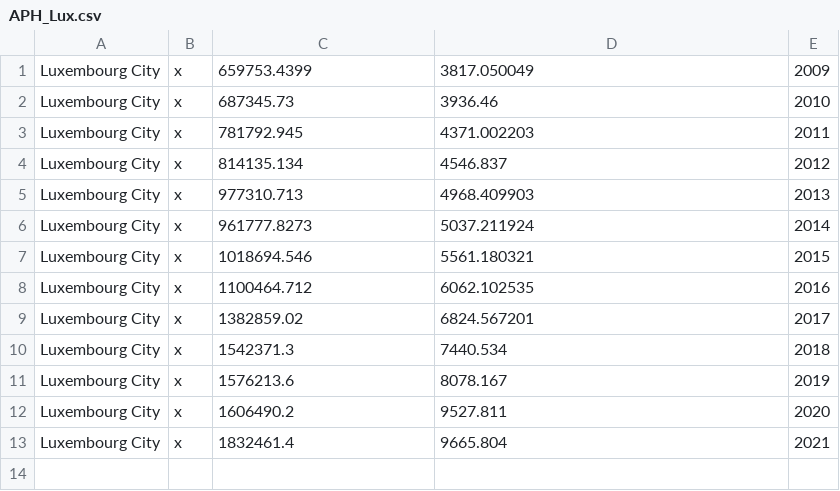
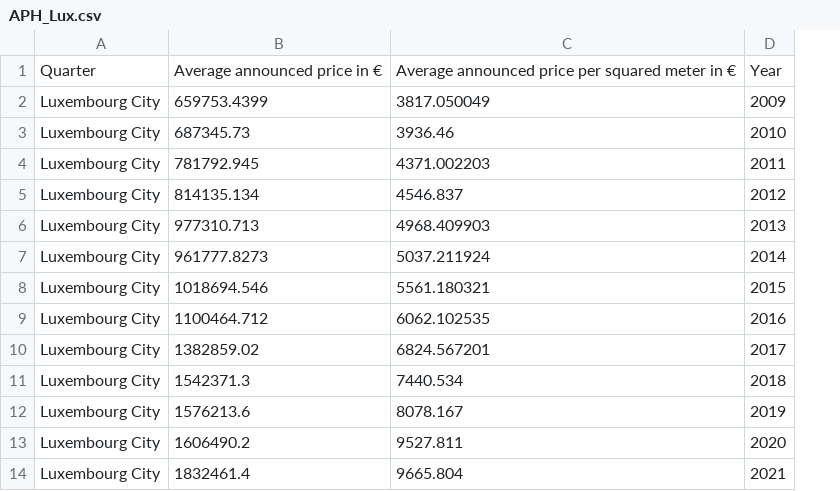
Before and after one commit to andresamayachaves/Luxembourg, a CSV file: APH_Lux.csv, drawn as a sheet; removed rows and columns are numbered as before the commit, all else as after; the diff names each change by its address in the sheet, - before the commit and + after, or states it on an @@ line.

```diff
--- a/APH_Lux.csv
+++ b/APH_Lux.csv
-column B, rows 1-13: all x
+row 1: Quarter | Average announced price in € | Average announced price per squared meter in € | Year
```
Also changed, not shown: APH_Nat.csv.
